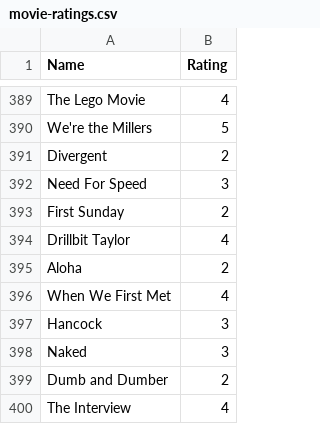
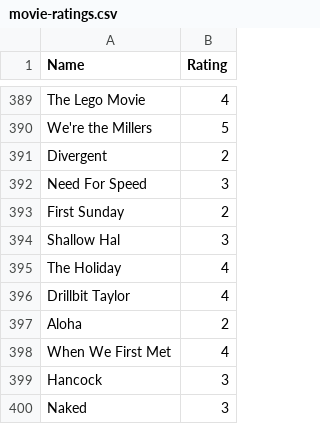
Before and after one commit to rajBar/movies, a CSV file: _data/movie-ratings.csv, drawn as a sheet; only a part is shown, gaps mark what is left out; the shorter side is filled out with more unchanged rows; the diff names each change by its address in the sheet, - before the commit and + after, or states it on an @@ line.

Commit message:
added movies

```diff
--- a/_data/movie-ratings.csv
+++ b/_data/movie-ratings.csv
+row 394: Shallow Hal | 3
+row 395: The Holiday | 4
```
